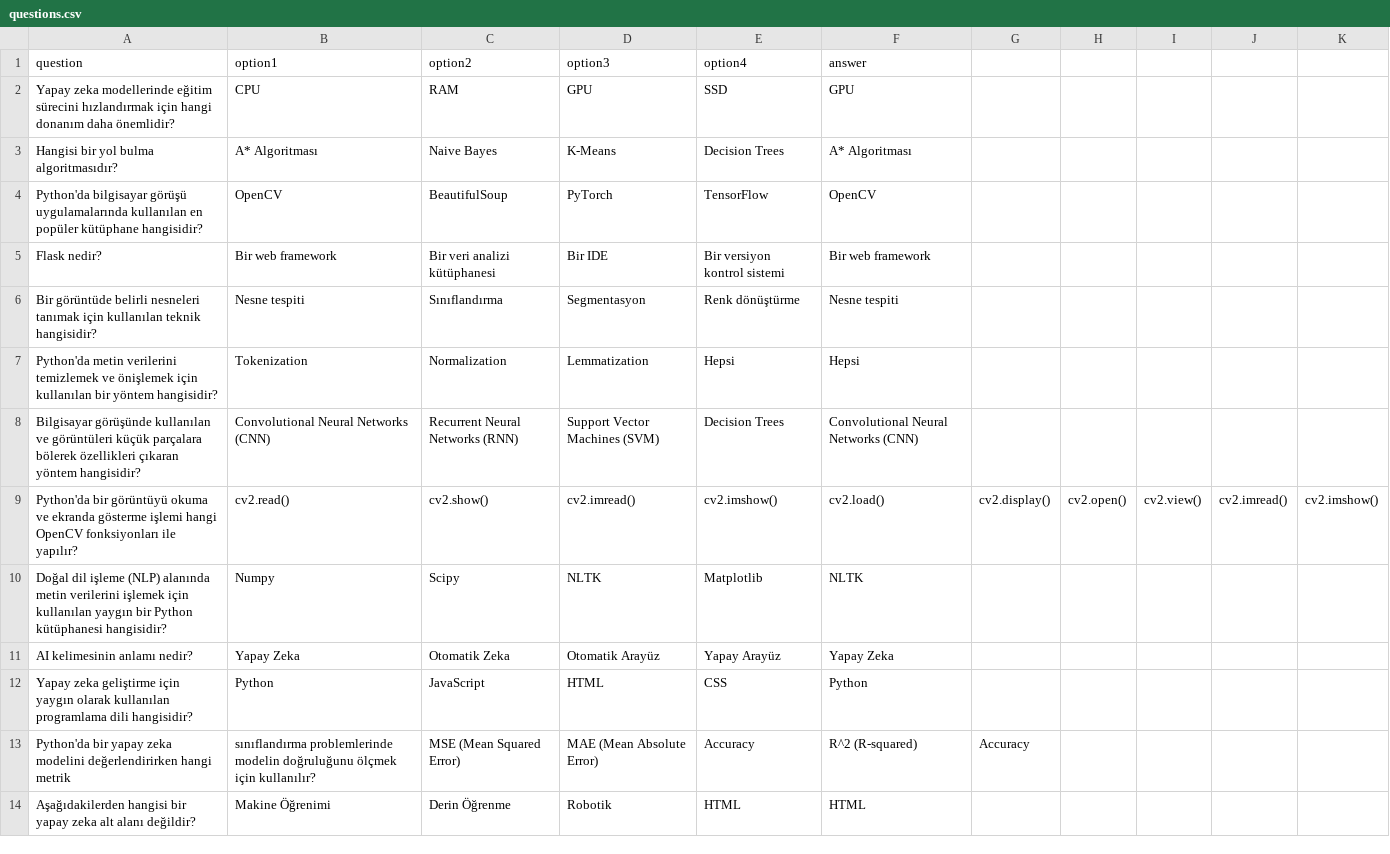
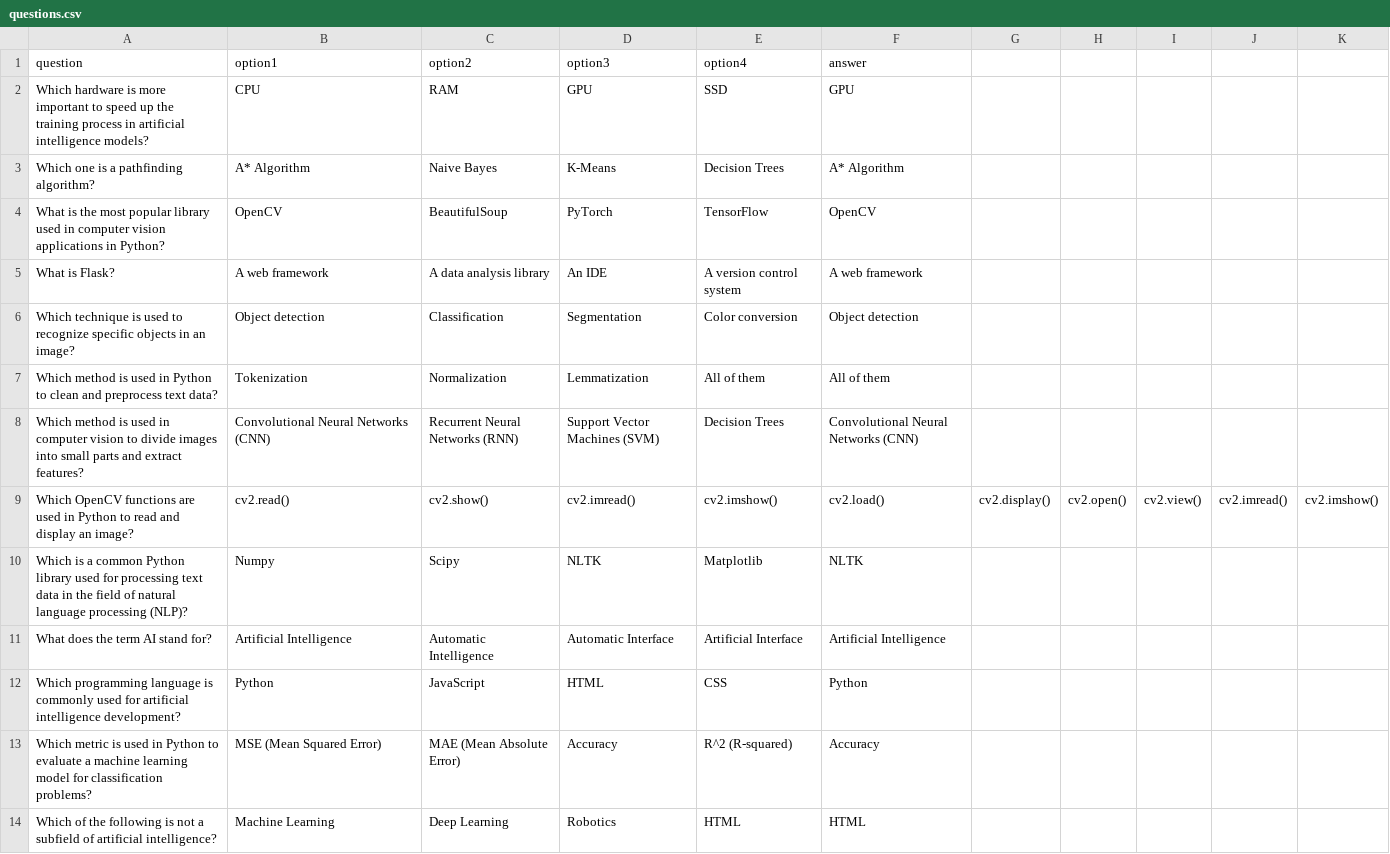
Before and after one commit to elymsyr/Kodland, a CSV file: questions.csv, drawn as a sheet.

```diff
--- a/questions.csv
+++ b/questions.csv
@@ -1,14 +1,14 @@
 question,option1,option2,option3,option4,answer
-Yapay zeka modellerinde eğitim sürecini hızlandırmak için hangi donanım daha önemlidir?,CPU,RAM,GPU,SSD,GPU
-Hangisi bir yol bulma algoritmasıdır?,A* Algoritması,Naive Bayes,K-Means,Decision Trees,A* Algoritması
-Python'da bilgisayar görüşü uygulamalarında kullanılan en popüler kütüphane hangisidir?,OpenCV,BeautifulSoup,PyTorch,TensorFlow,OpenCV
-Flask nedir?,Bir web framework,Bir veri analizi kütüphanesi,Bir IDE,Bir versiyon kontrol sistemi,Bir web framework
-Bir görüntüde belirli nesneleri tanımak için kullanılan teknik hangisidir?,Nesne tespiti,Sınıflandırma,Segmentasyon,Renk dönüştürme,Nesne tespiti
-Python'da metin verilerini temizlemek ve önişlemek için kullanılan bir yöntem hangisidir?,Tokenization,Normalization,Lemmatization,Hepsi,Hepsi
-Bilgisayar görüşünde kullanılan ve görüntüleri küçük parçalara bölerek özellikleri çıkaran yöntem hangisidir?,Convolutional Neural Networks (CNN),Recurrent Neural Networks (RNN),Support Vector Machines (SVM),Decision Trees,Convolutional Neural Networks (CNN)
-Python'da bir görüntüyü okuma ve ekranda gösterme işlemi hangi OpenCV fonksiyonları ile yapılır?,cv2.read(), cv2.show(),cv2.imread(), cv2.imshow(),cv2.load(), cv2.display(),cv2.open(), cv2.view(),cv2.imread(), cv2.imshow()
-Doğal dil işleme (NLP) alanında metin verilerini işlemek için kullanılan yaygın bir Python kütüphanesi hangisidir?,Numpy,Scipy,NLTK,Matplotlib,NLTK
-AI kelimesinin anlamı nedir?,Yapay Zeka,Otomatik Zeka,Otomatik Arayüz,Yapay Arayüz,Yapay Zeka
-Yapay zeka geliştirme için yaygın olarak kullanılan programlama dili hangisidir?,Python,JavaScript,HTML,CSS,Python
-Python'da bir yapay zeka modelini değerlendirirken hangi metrik, sınıflandırma problemlerinde modelin doğruluğunu ölçmek için kullanılır?,MSE (Mean Squared Error),MAE (Mean Absolute Error),Accuracy,R^2 (R-squared),Accuracy
-Aşağıdakilerden hangisi bir yapay zeka alt alanı değildir?,Makine Öğrenimi,Derin Öğrenme,Robotik,HTML,HTML
+Which hardware is more important to speed up the training process in artificial intelligence models?,CPU,RAM,GPU,SSD,GPU
+Which one is a pathfinding algorithm?,A* Algorithm,Naive Bayes,K-Means,Decision Trees,A* Algorithm
+What is the most popular library used in computer vision applications in Python?,OpenCV,BeautifulSoup,PyTorch,TensorFlow,OpenCV
+What is Flask?,A web framework,A data analysis library,An IDE,A version control system,A web framework
+Which technique is used to recognize specific objects in an image?,Object detection,Classification,Segmentation,Color conversion,Object detection
+Which method is used in Python to clean and preprocess text data?,Tokenization,Normalization,Lemmatization,All of them,All of them
+Which method is used in computer vision to divide images into small parts and extract features?,Convolutional Neural Networks (CNN),Recurrent Neural Networks (RNN),Support Vector Machines (SVM),Decision Trees,Convolutional Neural Networks (CNN)
+Which OpenCV functions are used in Python to read and display an image?,cv2.read(), cv2.show(),cv2.imread(), cv2.imshow(),cv2.load(), cv2.display(),cv2.open(), cv2.view(),cv2.imread(), cv2.imshow()
+Which is a common Python library used for processing text data in the field of natural language processing (NLP)?,Numpy,Scipy,NLTK,Matplotlib,NLTK
+What does the term AI stand for?,Artificial Intelligence,Automatic Intelligence,Automatic Interface,Artificial Interface,Artificial Intelligence
+Which programming language is commonly used for artificial intelligence development?,Python,JavaScript,HTML,CSS,Python
+Which metric is used in Python to evaluate a machine learning model for classification problems?,MSE (Mean Squared Error),MAE (Mean Absolute Error),Accuracy,R^2 (R-squared),Accuracy
+Which of the following is not a subfield of artificial intelligence?,Machine Learning,Deep Learning,Robotics,HTML,HTML
```
Also changed, not shown: questions_lang.csv, 6 other files.
